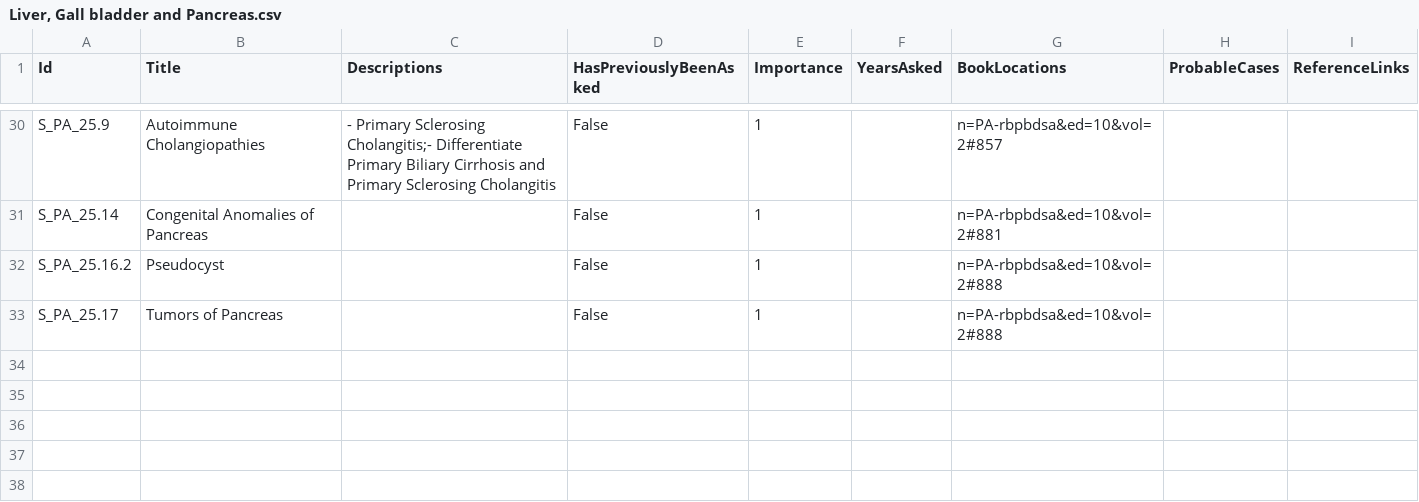
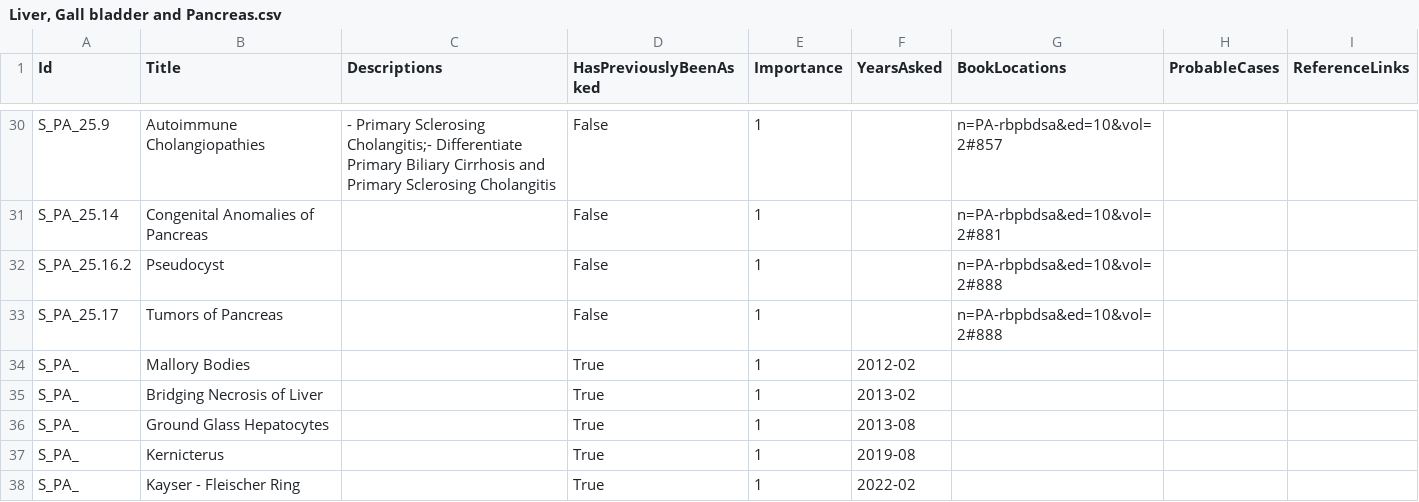
Before and after one commit to symptum/Symptum.Data, a CSV file: src/Symptum.Data/Subjects/Pathology/Question Bank/Paper 2/Liver, Gall bladder and Pancreas.csv, drawn as a sheet; only a part is shown, gaps mark what is left out.

Commit message:
Update Liver, Gall bladder and Pancreas.csv
Co-authored-by: Poonthalir M A <poonthalir.ma@gmail.com>

```diff
--- a/src/Symptum.Data/Subjects/Pathology/Question Bank/Paper 2/Liver, Gall bladder and Pancreas.csv
+++ b/src/Symptum.Data/Subjects/Pathology/Question Bank/Paper 2/Liver, Gall bladder and Pancreas.csv
@@ -33 +33,6 @@ S_PA_25.16.2,Pseudocyst,,False,1,,n=PA-rbpbdsa&ed=10&vol=2#888,,
 S_PA_25.17,Tumors of Pancreas,,False,1,,n=PA-rbpbdsa&ed=10&vol=2#888,,
+S_PA_,Mallory Bodies,,True,1,2012-02,,,
+S_PA_,Bridging Necrosis of Liver,,True,1,2013-02,,,
+S_PA_,Ground Glass Hepatocytes,,True,1,2013-08,,,
+S_PA_,Kernicterus,,True,1,2019-08,,,
+S_PA_,Kayser - Fleischer Ring,,True,1,2022-02,,,
```
